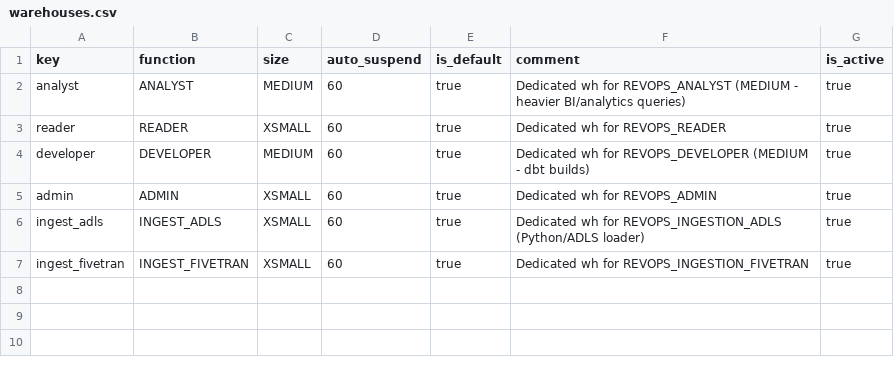
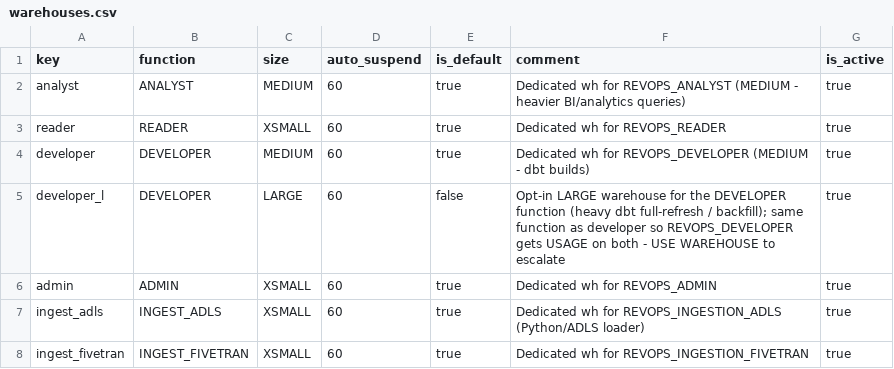
Before and after one commit to akashpahilwan/OpenGovPOC, a CSV file: infra/config/warehouses.csv, drawn as a sheet; the diff names each change by its address in the sheet, - before the commit and + after, or states it on an @@ line.

```diff
--- a/infra/config/warehouses.csv
+++ b/infra/config/warehouses.csv
+row 5: developer_l | DEVELOPER | LARGE | 60 | false | Opt-in LARGE warehouse for the DEVELOPER function (heavy dbt full-refresh / backfill); same function as developer so REVOPS_DEVELOPER gets USAGE on both - USE WAREHOUSE to escalate | true
```
Also changed, not shown: 7 other files.
